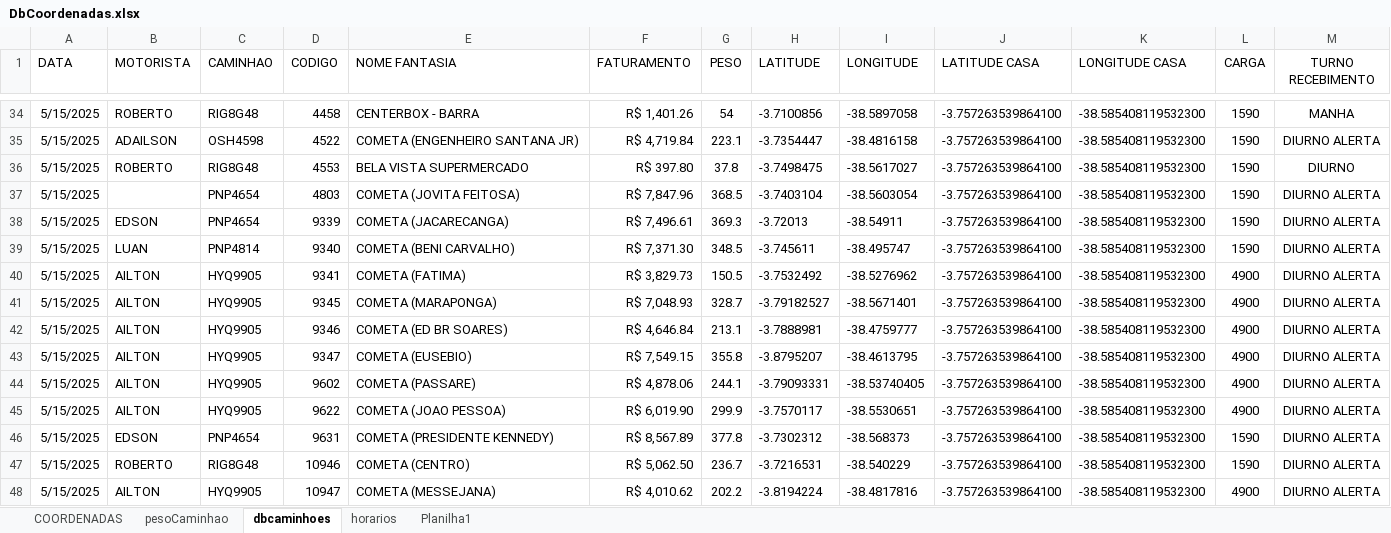
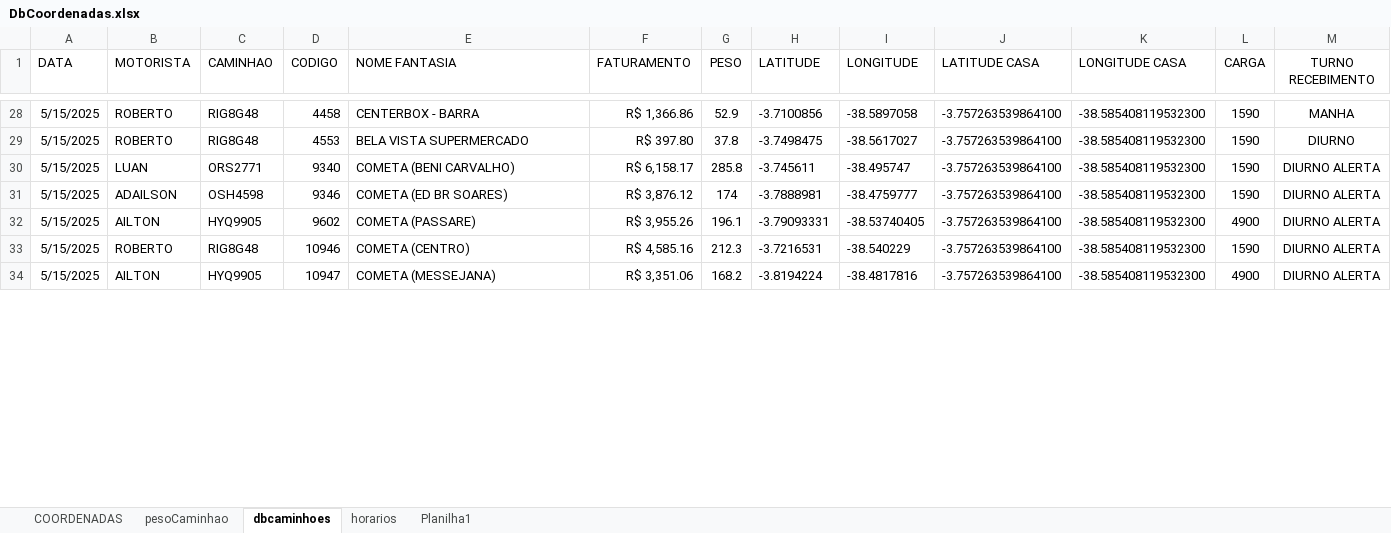
Before and after one commit to NicolasSimoes/MapaCaminhoesOtimizado, an Excel workbook: DbCoordenadas.xlsx, sheet dbcaminhoes, drawn as a sheet; only a part is shown, gaps mark what is left out; values as stored, in another font and other column widths than the file's, no borders; removed rows and columns are numbered as before the commit, all else as after; the diff covers the shown part only; the diff names each change by its address in the sheet, - before the commit and + after, or states it on an @@ line.

```diff
--- a/DbCoordenadas.xlsx (sheet dbcaminhoes)
+++ b/DbCoordenadas.xlsx (sheet dbcaminhoes)
-F28 (FATURAMENTO): R$ 1,401.26
+F28 (FATURAMENTO): R$ 1,366.86
-G28 (PESO): 54
+G28 (PESO): 52.9
-row 35: 5/15/2025 | ADAILSON | OSH4598 | 4522 | COMETA (ENGENHEIRO SANTANA JR) | R$ 4,719.84 | 223.1 | -3.7354447 | -38.4816158 | -3.757263539864100 | -38.585408119532300 | 1590 | DIURNO ALERTA
-row 37: 5/15/2025 |  | PNP4654 | 4803 | COMETA (JOVITA FEITOSA) | R$ 7,847.96 | 368.5 | -3.7403104 | -38.5603054 | -3.757263539864100 | -38.585408119532300 | 1590 | DIURNO ALERTA
-row 38: 5/15/2025 | EDSON | PNP4654 | 9339 | COMETA (JACARECANGA) | R$ 7,496.61 | 369.3 | -3.72013 | -38.54911 | -3.757263539864100 | -38.585408119532300 | 1590 | DIURNO ALERTA
-C30 (CAMINHAO): PNP4814
+C30 (CAMINHAO): ORS2771
-F30 (FATURAMENTO): R$ 7,371.30
+F30 (FATURAMENTO): R$ 6,158.17
-G30 (PESO): 348.5
+G30 (PESO): 285.8
-row 40: 5/15/2025 | AILTON | HYQ9905 | 9341 | COMETA (FATIMA) | R$ 3,829.73 | 150.5 | -3.7532492 | -38.5276962 | -3.757263539864100 | -38.585408119532300 | 4900 | DIURNO ALERTA
-row 41: 5/15/2025 | AILTON | HYQ9905 | 9345 | COMETA (MARAPONGA) | R$ 7,048.93 | 328.7 | -3.79182527 | -38.5671401 | -3.757263539864100 | -38.585408119532300 | 4900 | DIURNO ALERTA
-B31 (MOTORISTA): AILTON
+B31 (MOTORISTA): ADAILSON
-C31 (CAMINHAO): HYQ9905
+C31 (CAMINHAO): OSH4598
-F31 (FATURAMENTO): R$ 4,646.84
+F31 (FATURAMENTO): R$ 3,876.12
-G31 (PESO): 213.1
+G31 (PESO): 174
-L31 (CARGA): 4900
+L31 (CARGA): 1590
-row 43: 5/15/2025 | AILTON | HYQ9905 | 9347 | COMETA (EUSEBIO) | R$ 7,549.15 | 355.8 | -3.8795207 | -38.4613795 | -3.757263539864100 | -38.585408119532300 | 4900 | DIURNO ALERTA
-F32 (FATURAMENTO): R$ 4,878.06
+F32 (FATURAMENTO): R$ 3,955.26
-G32 (PESO): 244.1
+G32 (PESO): 196.1
-row 45: 5/15/2025 | AILTON | HYQ9905 | 9622 | COMETA (JOAO PESSOA) | R$ 6,019.90 | 299.9 | -3.7570117 | -38.5530651 | -3.757263539864100 | -38.585408119532300 | 4900 | DIURNO ALERTA
-row 46: 5/15/2025 | EDSON | PNP4654 | 9631 | COMETA (PRESIDENTE KENNEDY) | R$ 8,567.89 | 377.8 | -3.7302312 | -38.568373 | -3.757263539864100 | -38.585408119532300 | 1590 | DIURNO ALERTA
-F33 (FATURAMENTO): R$ 5,062.50
+F33 (FATURAMENTO): R$ 4,585.16
-G33 (PESO): 236.7
+G33 (PESO): 212.3
-F34 (FATURAMENTO): R$ 4,010.62
+F34 (FATURAMENTO): R$ 3,351.06
-G34 (PESO): 202.2
+G34 (PESO): 168.2
```
Also changed, not shown: 5 added rows, 8 removed rows, 68 edited cells and cell formats elsewhere in this sheet, sheet COORDENADAS, sheet horarios, formulas that keep their value, 2 other files.
